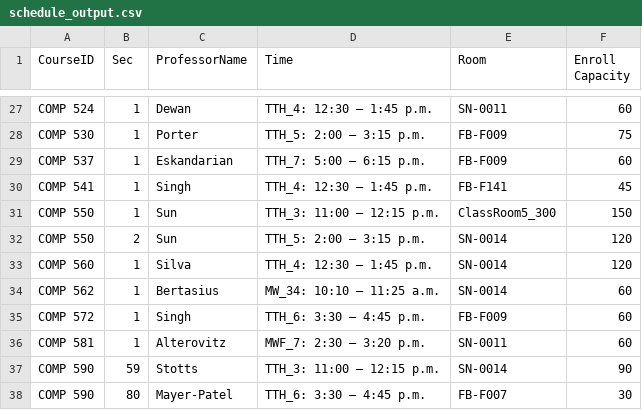
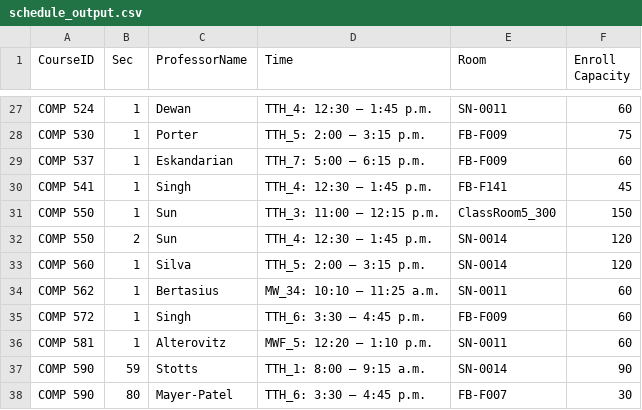
Before and after one commit to hashunc/UNC-CS-Course-Scheduling-mk2, a CSV file: data/CSV/schedule_output.csv, drawn as a sheet; only a part is shown, gaps mark what is left out; the diff covers the shown part only.

```diff
--- a/data/CSV/schedule_output.csv
+++ b/data/CSV/schedule_output.csv
@@ -31,8 +31,8 @@ COMP 541,1,Singh,TTH_4: 12:30 – 1:45 p.m.,FB-F141,45
 COMP 550,1,Sun,TTH_3: 11:00 – 12:15 p.m.,ClassRoom5_300,150
-COMP 550,2,Sun,TTH_5: 2:00 – 3:15 p.m.,SN-0014,120
-COMP 560,1,Silva,TTH_4: 12:30 – 1:45 p.m.,SN-0014,120
-COMP 562,1,Bertasius,MW_34: 10:10 – 11:25 a.m.,SN-0014,60
+COMP 550,2,Sun,TTH_4: 12:30 – 1:45 p.m.,SN-0014,120
+COMP 560,1,Silva,TTH_5: 2:00 – 3:15 p.m.,SN-0014,120
+COMP 562,1,Bertasius,MW_34: 10:10 – 11:25 a.m.,SN-0011,60
 COMP 572,1,Singh,TTH_6: 3:30 – 4:45 p.m.,FB-F009,60
-COMP 581,1,Alterovitz,MWF_7: 2:30 – 3:20 p.m.,SN-0011,60
-COMP 590,59,Stotts,TTH_3: 11:00 – 12:15 p.m.,SN-0014,90
+COMP 581,1,Alterovitz,MWF_5: 12:20 – 1:10 p.m.,SN-0011,60
+COMP 590,59,Stotts,TTH_1: 8:00 – 9:15 a.m.,SN-0014,90
 COMP 590,80,Mayer-Patel,TTH_6: 3:30 – 4:45 p.m.,FB-F007,30
```
Also changed, not shown: 26 edited cells elsewhere in this file, 10 other files.
